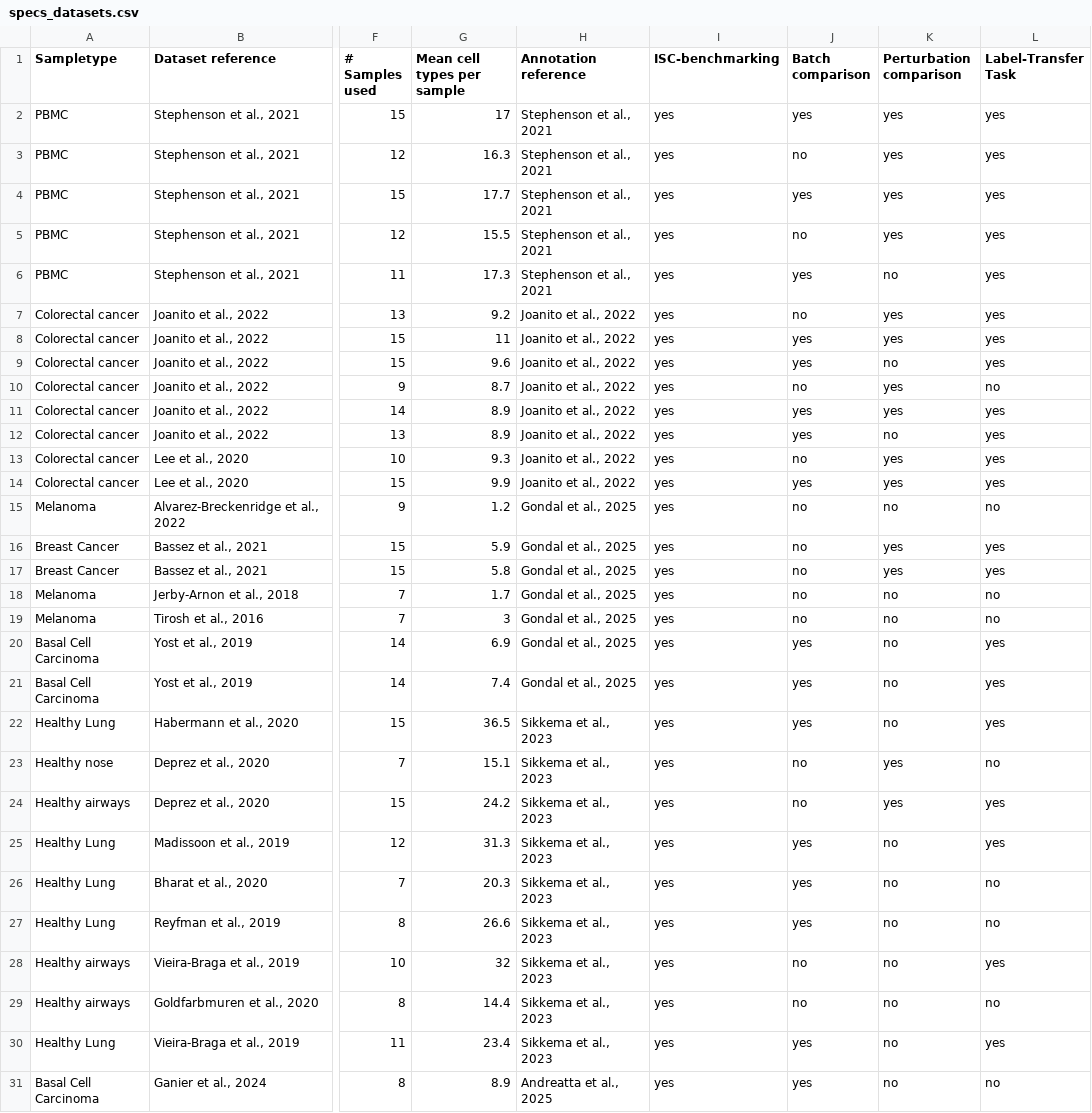
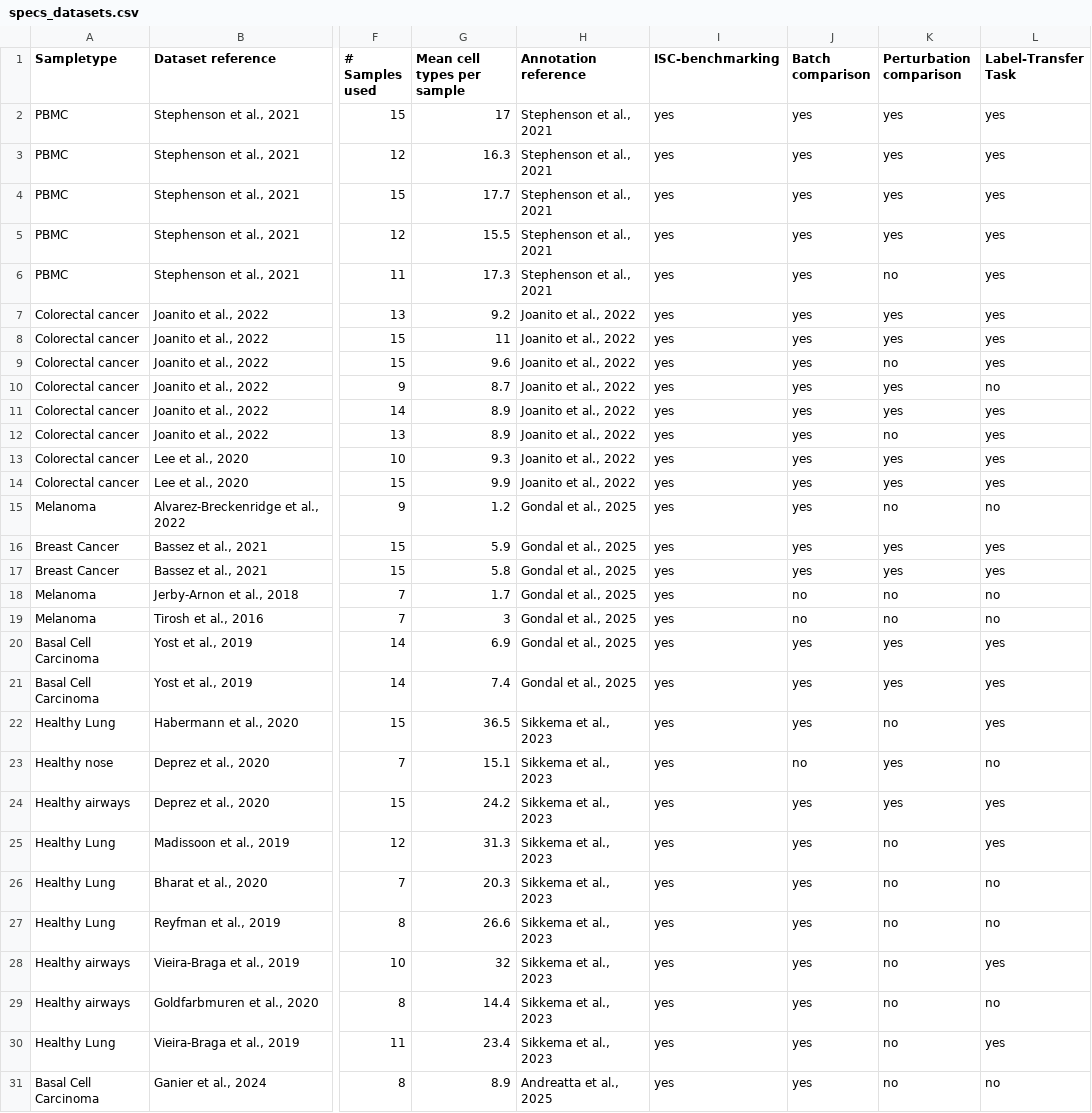
Before and after one commit to carmonalab/ISC_benchmark_reproducibility, a CSV file: data_processing/config/specs_datasets.csv, drawn as a sheet; only a part is shown, gaps mark what is left out; the diff names each change by its address in the sheet, - before the commit and + after, or states it on an @@ line.

Commit message:
add: more pairs for tasks 7-8

```diff
--- a/data_processing/config/specs_datasets.csv
+++ b/data_processing/config/specs_datasets.csv
-J3 (Batch comparison): no
+J3 (Batch comparison): yes
-J5 (Batch comparison): no
+J5 (Batch comparison): yes
-J7 (Batch comparison): no
+J7 (Batch comparison): yes
-J10 (Batch comparison): no
+J10 (Batch comparison): yes
-J13 (Batch comparison): no
+J13 (Batch comparison): yes
-J15:J17 (Batch comparison): no
+J15:J17 (Batch comparison): yes
-K20:K21 (Perturbation comparison): no
+K20:K21 (Perturbation comparison): yes
-J24 (Batch comparison): no
+J24 (Batch comparison): yes
-J28:J29 (Batch comparison): no
+J28:J29 (Batch comparison): yes
```
